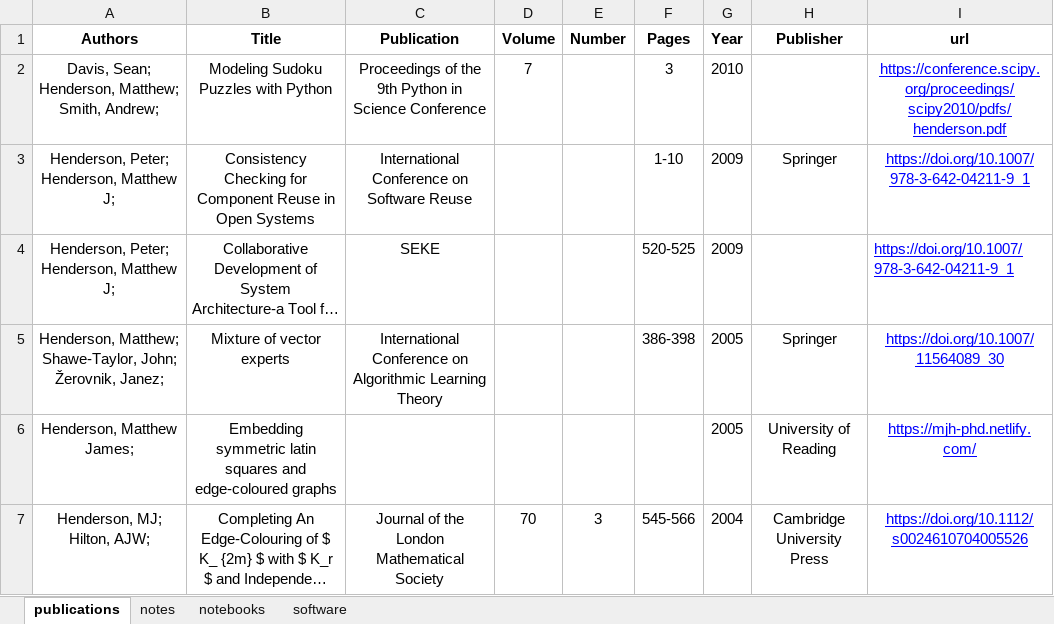
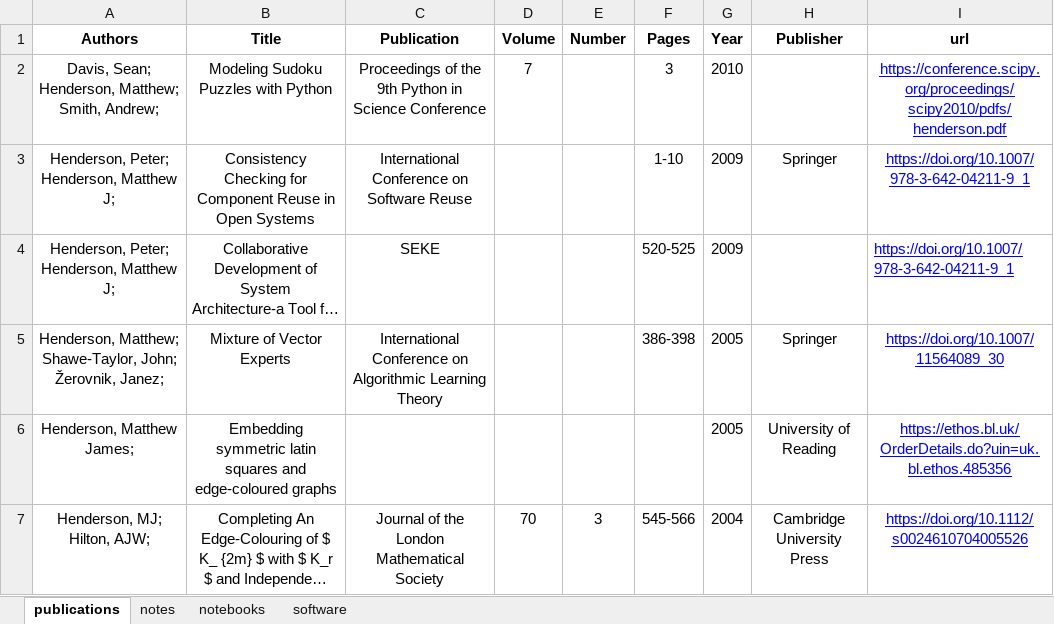
Before and after one commit to MHenderson/homepage, an Excel workbook: data-raw/works.xlsx, sheet publications, drawn as a sheet; long unchanged cells end in …; values as stored, in another font and other column widths than the file's, no borders; charts and pictures and table styles not drawn; the diff names each change by its address in the sheet, - before the commit and + after, or states it on an @@ line.

```diff
--- a/data-raw/works.xlsx (sheet publications)
+++ b/data-raw/works.xlsx (sheet publications)
-B5 (Title): Mixture of vector experts
+B5 (Title): Mixture of Vector Experts
-I6 (url): https://mjh-phd.netlify.com/
+I6 (url): https://ethos.bl.uk/OrderDetails.do?uin=uk.bl.ethos.485356
```
Also changed, not shown: sheet software, 2 other files.
